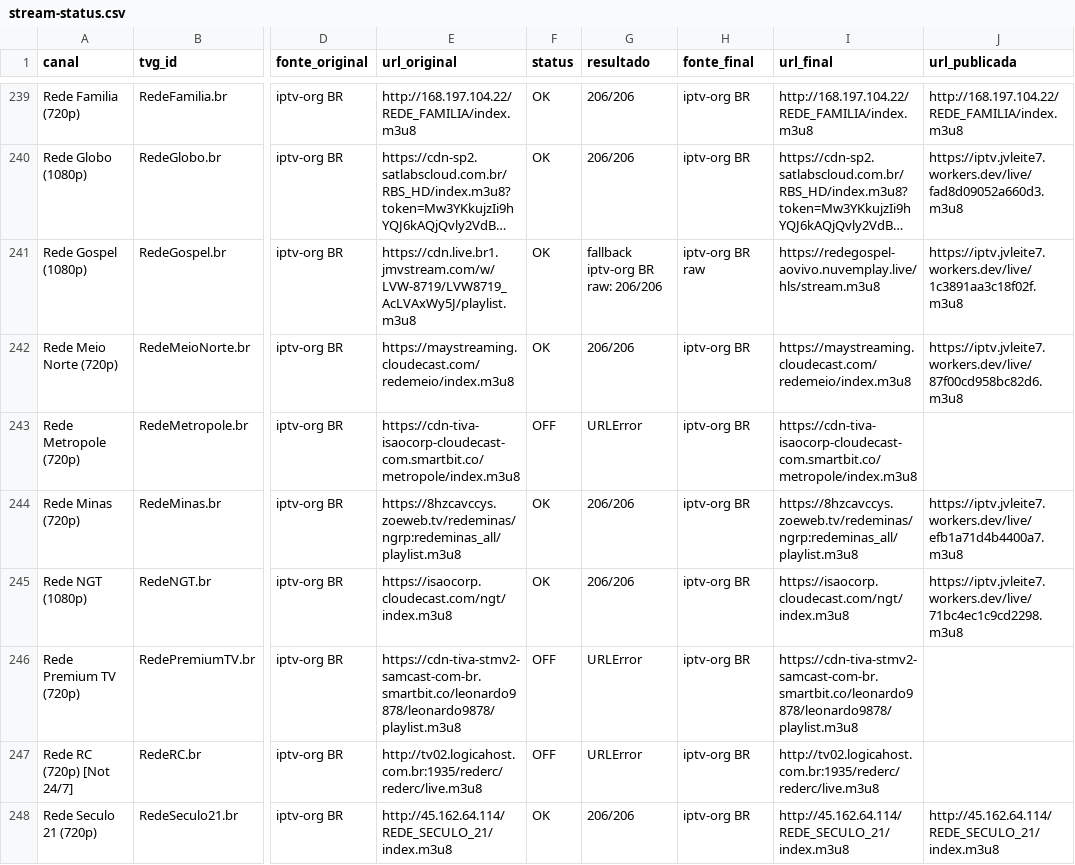
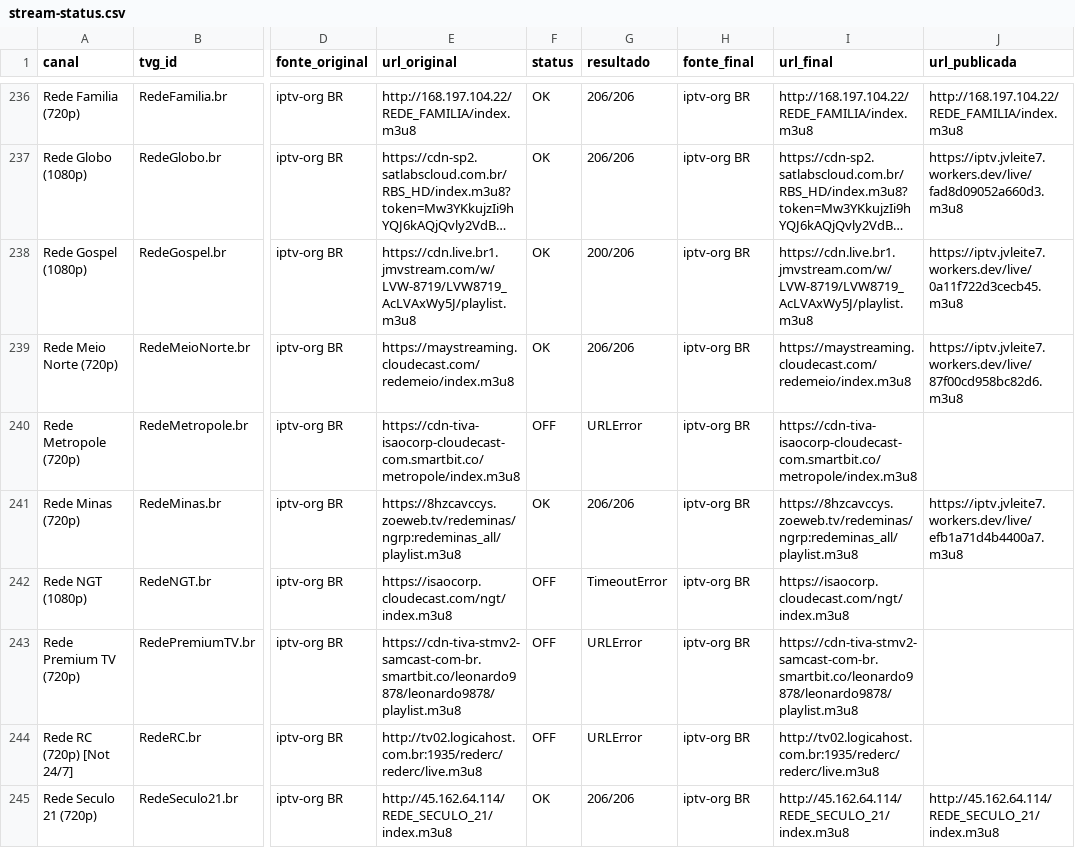
Before and after one commit to feijaum/iptv, a CSV file: stream-status.csv, drawn as a sheet; only a part is shown, gaps mark what is left out; long unchanged cells end in …; addresses are those after the commit; the diff covers the shown part only; the diff names each change by its address in the sheet, - before the commit and + after, or states it on an @@ line.

```diff
--- a/stream-status.csv
+++ b/stream-status.csv
-G238 (resultado): fallback iptv-org BR raw: 206/206
+G238 (resultado): 200/206
-H238 (fonte_final): iptv-org BR raw
+H238 (fonte_final): iptv-org BR
-I238 (url_final): https://redegospel-aovivo.nuvemplay.live/hls/stream.m3u8
+I238 (url_final): https://cdn.live.br1.jmvstream.com/w/LVW-8719/LVW8719_AcLVAxWy5J/playlist.m3u8
-J238 (url_publicada): https://iptv.jvleite7.workers.dev/live/1c3891aa3c18f02f.m3u8
+J238 (url_publicada): https://iptv.jvleite7.workers.dev/live/0a11f722d3cecb45.m3u8
-F242 (status): OK
+F242 (status): OFF
-G242 (resultado): 206/206
+G242 (resultado): TimeoutError
-J242 (url_publicada): https://iptv.jvleite7.workers.dev/live/71bc4ec1c9cd2298.m3u8
+J242 (url_publicada): (empty)
```
Also changed, not shown: 1 added row, 3 removed rows and 100 edited cells elsewhere in this file, candidate-status.csv, 3 other files.
